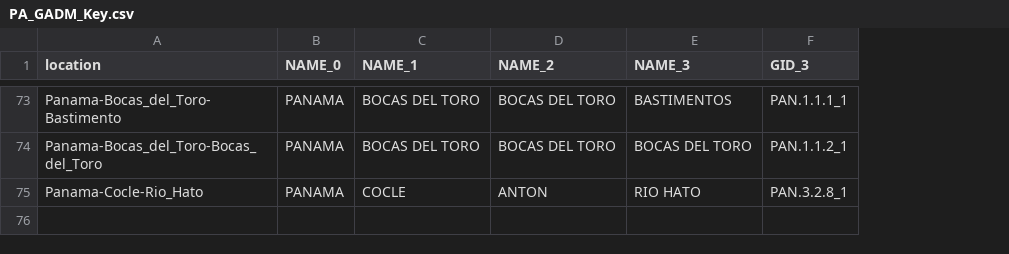
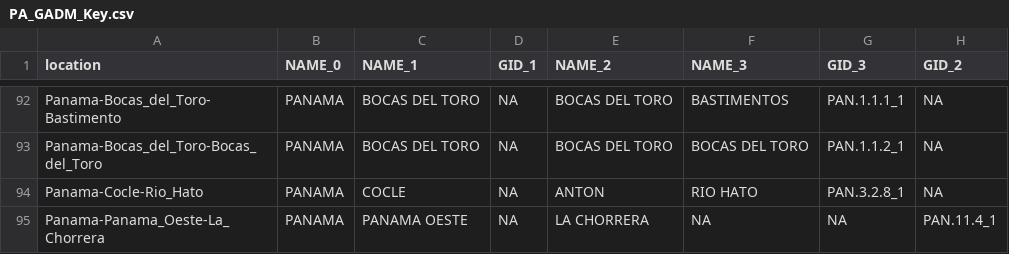
Before and after one commit to mvevans89/zika, a CSV file: Panama/PA_GADM_Key.csv, drawn as a sheet; only a part is shown, gaps mark what is left out; the diff covers the shown part only; the diff names each change by its address in the sheet, - before the commit and + after, or states it on an @@ line.

Commit message:
georeference panama provinces

```diff
--- a/Panama/PA_GADM_Key.csv
+++ b/Panama/PA_GADM_Key.csv
+column D (GID_1), rows 92-94: all NA
+column H (GID_2), rows 92-94: all NA
+row 95: Panama-Panama_Oeste-La_Chorrera | PANAMA | PANAMA OESTE | NA | LA CHORRERA | NA | NA | PAN.11.4_1
```
Also changed, not shown: 19 added rows elsewhere in this file, code/georeferencing/zika-panama-manual.csv, 3 other files.
